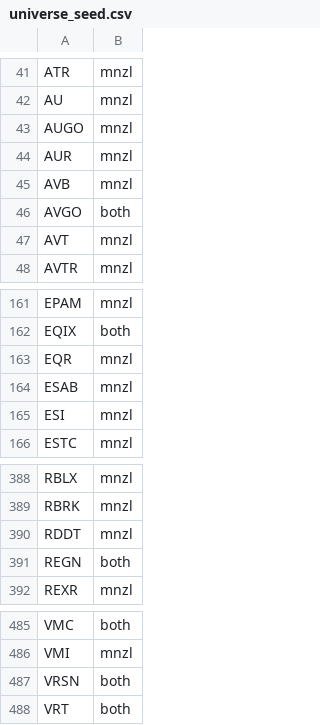
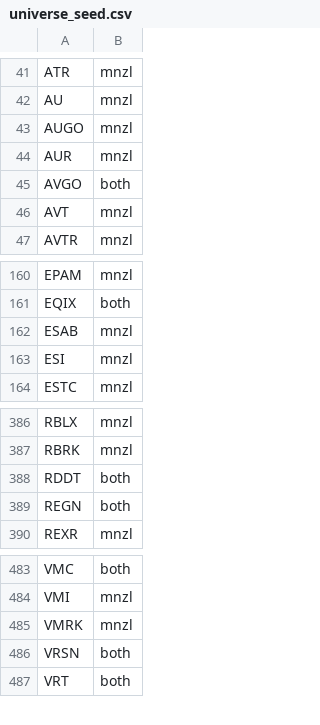
Before and after one commit to mzahoor18/halal-motion, a CSV file: data/universe_seed.csv, drawn as a sheet; only a part is shown, gaps mark what is left out.

```diff
--- a/data/universe_seed.csv
+++ b/data/universe_seed.csv
@@ -44,3 +44,2 @@ AUGO,mnzl
 AUR,mnzl
-AVB,mnzl
 AVGO,both
@@ -162,3 +161,2 @@ EPAM,mnzl
 EQIX,both
-EQR,mnzl
 ESAB,mnzl
@@ -389,3 +387,3 @@ RBLX,mnzl
 RBRK,mnzl
-RDDT,mnzl
+RDDT,both
 REGN,both
@@ -486,2 +484,3 @@ VMC,both
 VMI,mnzl
+VMRK,mnzl
 VRSN,both
```
Also changed, not shown: data/compliance.csv, history/picks.csv, 4 other files.
